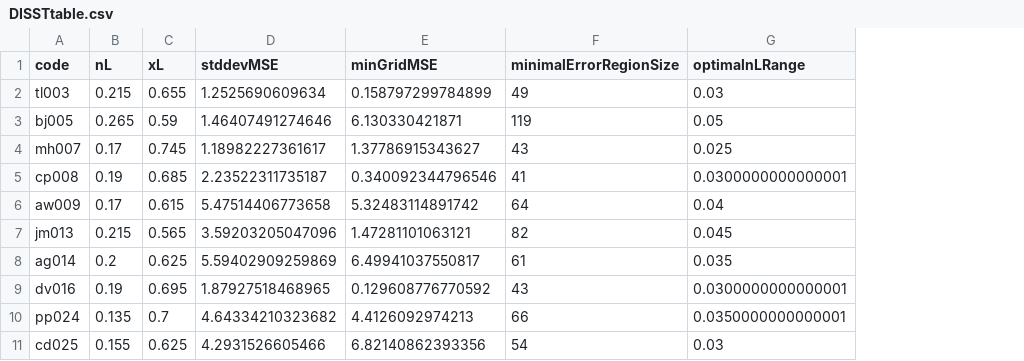
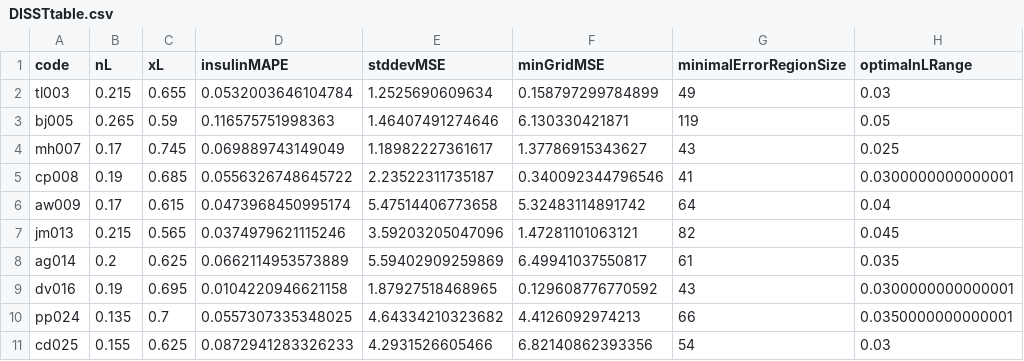
Before and after one commit to alexmchughnz/Insulin-Modelling, a CSV file: 4. Detemir Resimulation/Results/DISSTtable.csv, drawn as a sheet; only a part is shown; the diff names each change by its address in the sheet, - before the commit and + after, or states it on an @@ line.

```diff
--- a/4. Detemir Resimulation/Results/DISSTtable.csv
+++ b/4. Detemir Resimulation/Results/DISSTtable.csv
+column D (insulinMAPE), rows 2-11: 0.0532003646104784 | 0.116575751998363 | 0.069889743149049 | 0.0556326748645722 | 0.0473968450995174 | 0.0374979621115246 | 0.0662114953573889 | 0.0104220946621158 | 0.0557307335348025 | 0.0872941283326233
```
Also changed, not shown: 4. Detemir Resimulation/Results/CREBRFtable.csv, 6 other files.
